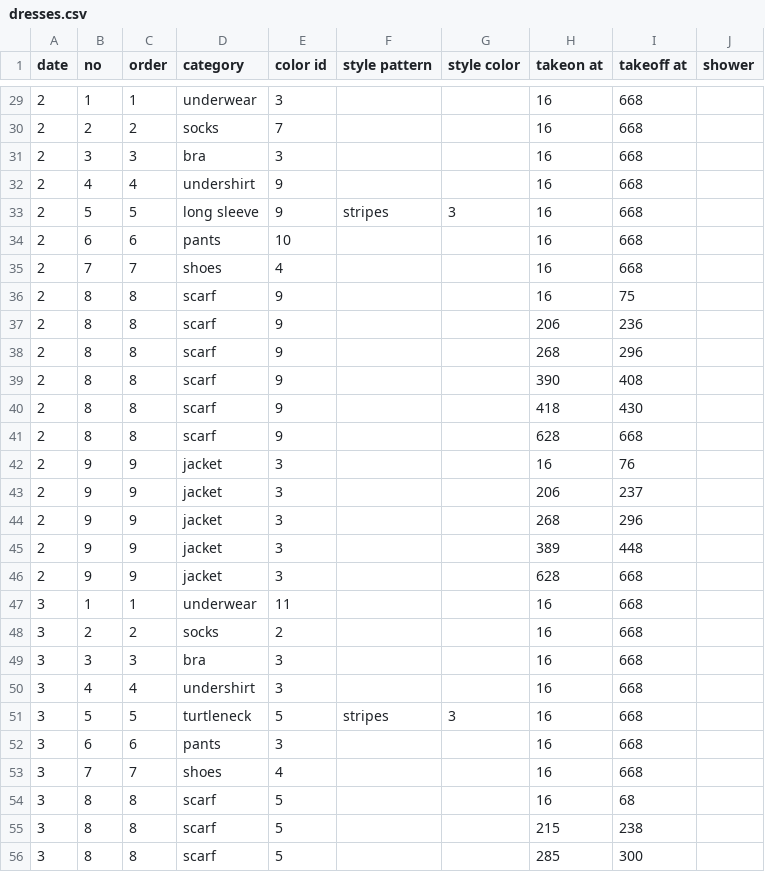
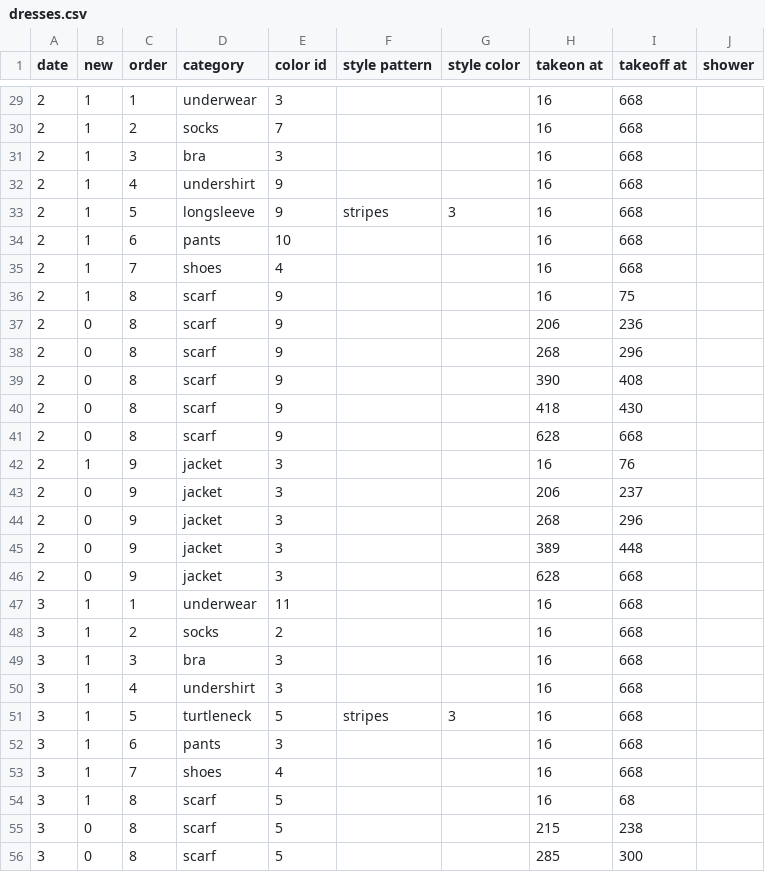
Before and after one commit to 4trees/DearData_Dresses, a CSV file: dresses.csv, drawn as a sheet; only a part is shown, gaps mark what is left out; the diff covers the shown part only.

```diff
--- a/dresses.csv
+++ b/dresses.csv
@@ -1 +1 @@
-date,no,order,category,color id,style pattern,style color,takeon at,takeoff at,shower
+date,new,order,category,color id,style pattern,style color,takeon at,takeoff at,shower
@@ -29,28 +29,28 @@ date,no,order,category,color id,style pattern,style color,takeon at,takeoff at,s
 2,1,1,underwear,3,,,16,668,
-2,2,2,socks,7,,,16,668,
-2,3,3,bra,3,,,16,668,
-2,4,4,undershirt,9,,,16,668,
-2,5,5,long sleeve,9,stripes,3,16,668,
-2,6,6,pants,10,,,16,668,
-2,7,7,shoes,4,,,16,668,
-2,8,8,scarf,9,,,16,75,
-2,8,8,scarf,9,,,206,236,
-2,8,8,scarf,9,,,268,296,
-2,8,8,scarf,9,,,390,408,
-2,8,8,scarf,9,,,418,430,
-2,8,8,scarf,9,,,628,668,
-2,9,9,jacket,3,,,16,76,
-2,9,9,jacket,3,,,206,237,
-2,9,9,jacket,3,,,268,296,
-2,9,9,jacket,3,,,389,448,
-2,9,9,jacket,3,,,628,668,
+2,1,2,socks,7,,,16,668,
+2,1,3,bra,3,,,16,668,
+2,1,4,undershirt,9,,,16,668,
+2,1,5,longsleeve,9,stripes,3,16,668,
+2,1,6,pants,10,,,16,668,
+2,1,7,shoes,4,,,16,668,
+2,1,8,scarf,9,,,16,75,
+2,0,8,scarf,9,,,206,236,
+2,0,8,scarf,9,,,268,296,
+2,0,8,scarf,9,,,390,408,
+2,0,8,scarf,9,,,418,430,
+2,0,8,scarf,9,,,628,668,
+2,1,9,jacket,3,,,16,76,
+2,0,9,jacket,3,,,206,237,
+2,0,9,jacket,3,,,268,296,
+2,0,9,jacket,3,,,389,448,
+2,0,9,jacket,3,,,628,668,
 3,1,1,underwear,11,,,16,668,
-3,2,2,socks,2,,,16,668,
-3,3,3,bra,3,,,16,668,
-3,4,4,undershirt,3,,,16,668,
-3,5,5,turtleneck,5,stripes,3,16,668,
-3,6,6,pants,3,,,16,668,
-3,7,7,shoes,4,,,16,668,
-3,8,8,scarf,5,,,16,68,
-3,8,8,scarf,5,,,215,238,
-3,8,8,scarf,5,,,285,300,
+3,1,2,socks,2,,,16,668,
+3,1,3,bra,3,,,16,668,
+3,1,4,undershirt,3,,,16,668,
+3,1,5,turtleneck,5,stripes,3,16,668,
+3,1,6,pants,3,,,16,668,
+3,1,7,shoes,4,,,16,668,
+3,1,8,scarf,5,,,16,68,
+3,0,8,scarf,5,,,215,238,
+3,0,8,scarf,5,,,285,300,
```
Also changed, not shown: 135 edited cells elsewhere in this file, 14 other files.
